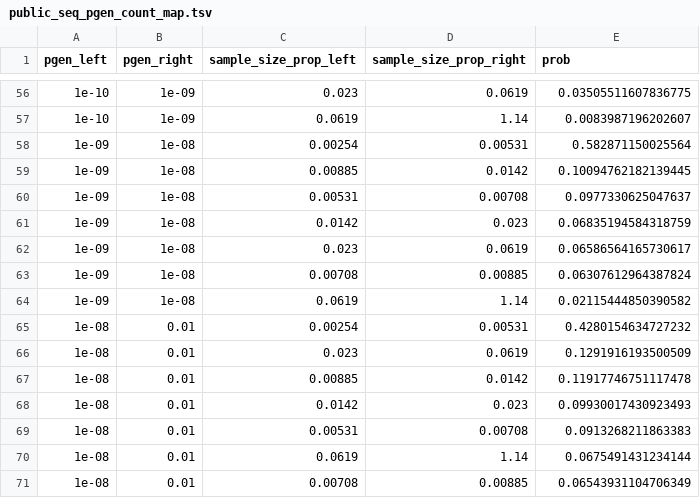
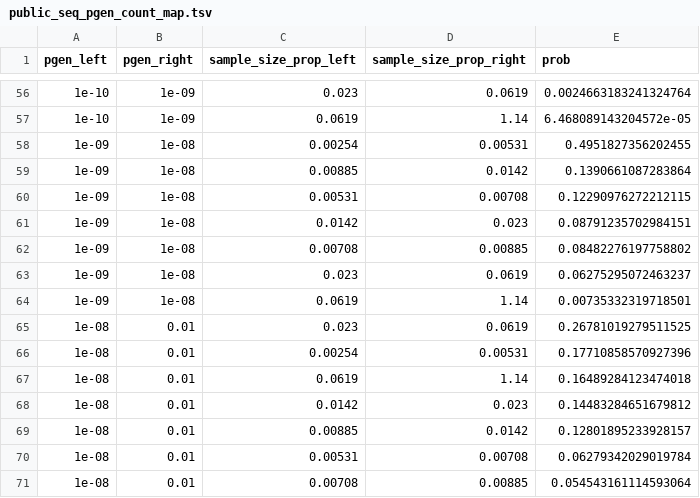
Before and after one commit to KanduriC/simAIRR, a TSV file: simAIRR/config_validator/public_seq_pgen_count_map.tsv, drawn as a sheet; only a part is shown, gaps mark what is left out; the diff covers the shown part only.

```diff
--- a/simAIRR/config_validator/public_seq_pgen_count_map.tsv
+++ b/simAIRR/config_validator/public_seq_pgen_count_map.tsv
@@ -56,16 +56,16 @@ pgen_left	pgen_right	sample_size_prop_left	sample_size_prop_right	prob
-1e-10	1e-09	0.023	0.0619	0.03505511607836775
-1e-10	1e-09	0.0619	1.14	0.0083987196202607
-1e-09	1e-08	0.00254	0.00531	0.582871150025564
-1e-09	1e-08	0.00885	0.0142	0.10094762182139445
-1e-09	1e-08	0.00531	0.00708	0.0977330625047637
-1e-09	1e-08	0.0142	0.023	0.06835194584318759
-1e-09	1e-08	0.023	0.0619	0.06586564165730617
-1e-09	1e-08	0.00708	0.00885	0.06307612964387824
-1e-09	1e-08	0.0619	1.14	0.02115444850390582
-1e-08	0.01	0.00254	0.00531	0.4280154634727232
-1e-08	0.01	0.023	0.0619	0.1291916193500509
-1e-08	0.01	0.00885	0.0142	0.11917746751117478
-1e-08	0.01	0.0142	0.023	0.09930017430923493
-1e-08	0.01	0.00531	0.00708	0.0913268211863383
-1e-08	0.01	0.0619	1.14	0.0675491431234144
-1e-08	0.01	0.00708	0.00885	0.06543931104706349
+1e-10	1e-09	0.023	0.0619	0.0024663183241324764
+1e-10	1e-09	0.0619	1.14	6.468089143204572e-05
+1e-09	1e-08	0.00254	0.00531	0.4951827356202455
+1e-09	1e-08	0.00885	0.0142	0.1390661087283864
+1e-09	1e-08	0.00531	0.00708	0.12290976272212115
+1e-09	1e-08	0.0142	0.023	0.08791235702984151
+1e-09	1e-08	0.00708	0.00885	0.08482276197758802
+1e-09	1e-08	0.023	0.0619	0.06275295072463237
+1e-09	1e-08	0.0619	1.14	0.00735332319718501
+1e-08	0.01	0.023	0.0619	0.26781019279511525
+1e-08	0.01	0.00254	0.00531	0.17710858570927396
+1e-08	0.01	0.0619	1.14	0.16489284123474018
+1e-08	0.01	0.0142	0.023	0.14483284651679812
+1e-08	0.01	0.00885	0.0142	0.12801895233928157
+1e-08	0.01	0.00531	0.00708	0.06279342029019784
+1e-08	0.01	0.00708	0.00885	0.054543161114593064
```
Also changed, not shown: 4 added rows, 4 removed rows and 50 edited cells elsewhere in this file, simAIRR/config_validator/signal_seq_pgen_count_map.tsv, 12 other files.
